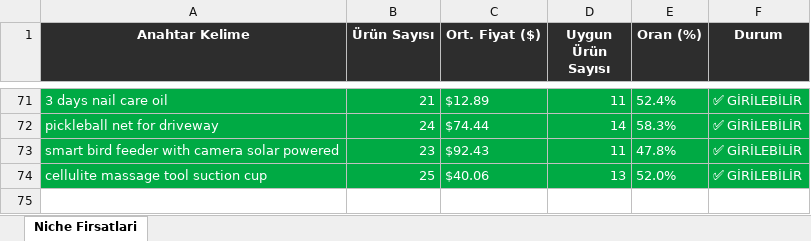
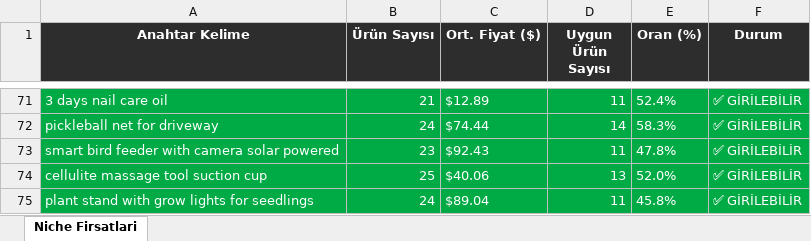
Before and after one commit to furkanarslan3445-coder/amazon-pl-research, an Excel workbook: output/amazon_niche_rapor_2026-04-02.xlsx, sheet Niche Firsatlari, drawn as a sheet; only a part is shown, gaps mark what is left out; values as stored, in another font and other column widths than the file's, no borders; the diff names each change by its address in the sheet, - before the commit and + after, or states it on an @@ line.

```diff
--- a/output/amazon_niche_rapor_2026-04-02.xlsx (sheet Niche Firsatlari)
+++ b/output/amazon_niche_rapor_2026-04-02.xlsx (sheet Niche Firsatlari)
+row 75: plant stand with grow lights for seedlings | 24 | $89.04 | 11 | 45.8% | ✅ GİRİLEBİLİR
```
Also changed, not shown: 1 other file.
